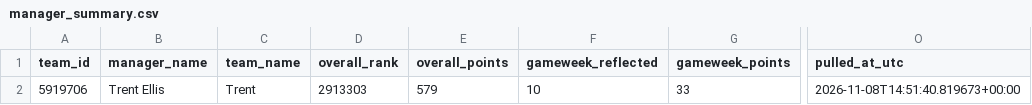
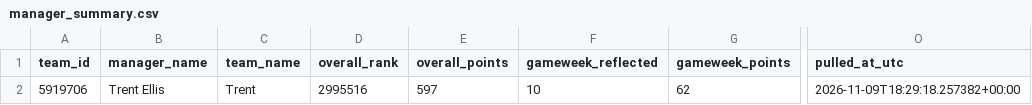
Before and after one commit to Quikksilva/FPLAIAssistant, a CSV file: fpl_data/manager_summary.csv, drawn as a sheet; only a part is shown, gaps mark what is left out; the diff names each change by its address in the sheet, - before the commit and + after, or states it on an @@ line.

```diff
--- a/fpl_data/manager_summary.csv
+++ b/fpl_data/manager_summary.csv
-D2 (overall_rank): 2913303
+D2 (overall_rank): 2995516
-E2 (overall_points): 579
+E2 (overall_points): 597
-G2 (gameweek_points): 33
+G2 (gameweek_points): 62
-O2 (pulled_at_utc): 2026-11-08T14:51:40.819673+00:00
+O2 (pulled_at_utc): 2026-11-09T18:29:18.257382+00:00
```
Also changed, not shown: fpl_data/fixtures.csv, fpl_data/players.csv, 4 other files.
